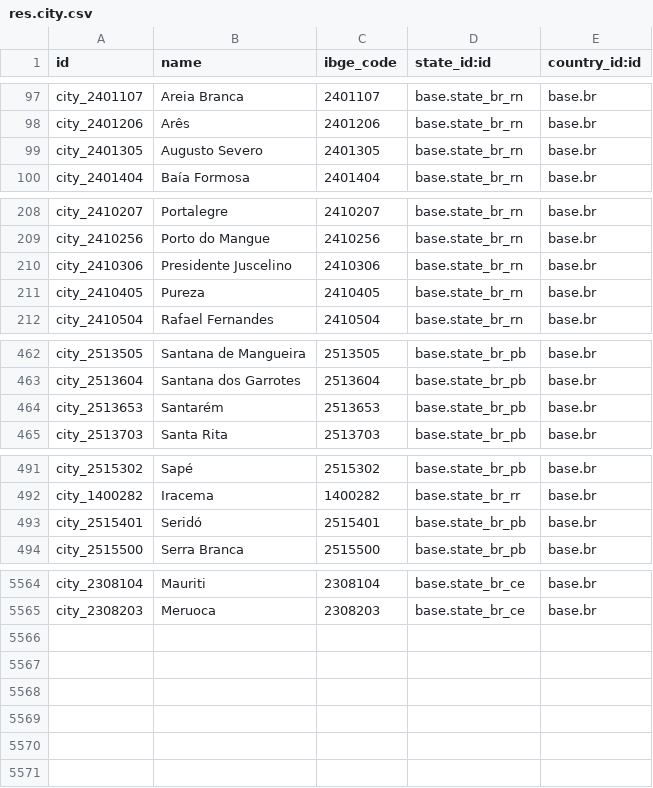
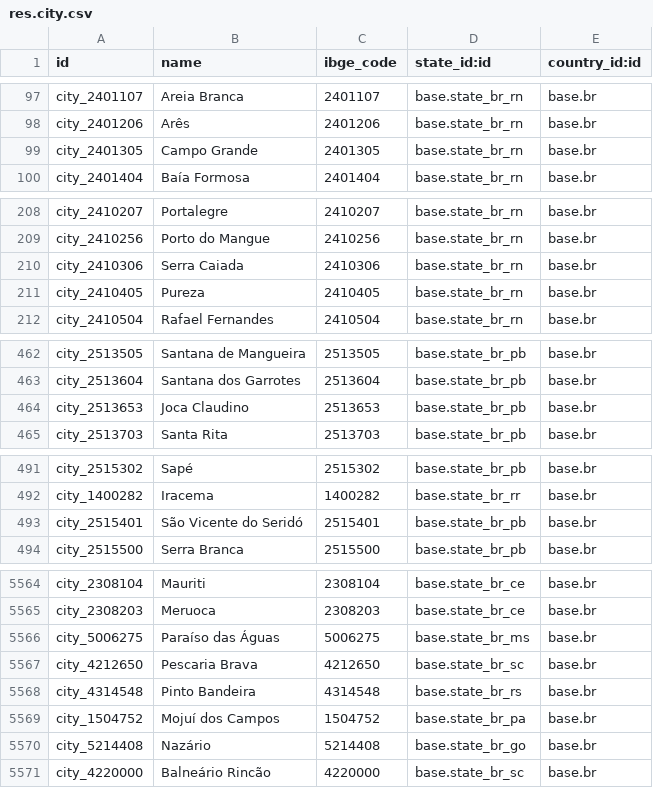
Before and after one commit to akretion/l10n_brazil, a CSV file: l10n_br_base/data/res.city.csv, drawn as a sheet; only a part is shown, gaps mark what is left out; the diff covers the shown part only.

Commit message:
[IMP] l10n_br_base: atualiza e adiciona cidades brasileiras

```diff
--- a/l10n_br_base/data/res.city.csv
+++ b/l10n_br_base/data/res.city.csv
@@ -98,3 +98,3 @@
 "city_2401206","Arês","2401206","base.state_br_rn","base.br"
-"city_2401305","Augusto Severo","2401305","base.state_br_rn","base.br"
+"city_2401305","Campo Grande","2401305","base.state_br_rn","base.br"
 "city_2401404","Baía Formosa","2401404","base.state_br_rn","base.br"
@@ -209,3 +209,3 @@
 "city_2410256","Porto do Mangue","2410256","base.state_br_rn","base.br"
-"city_2410306","Presidente Juscelino","2410306","base.state_br_rn","base.br"
+"city_2410306","Serra Caiada","2410306","base.state_br_rn","base.br"
 "city_2410405","Pureza","2410405","base.state_br_rn","base.br"
@@ -463,3 +463,3 @@
 "city_2513604","Santana dos Garrotes","2513604","base.state_br_pb","base.br"
-"city_2513653","Santarém","2513653","base.state_br_pb","base.br"
+"city_2513653","Joca Claudino","2513653","base.state_br_pb","base.br"
 "city_2513703","Santa Rita","2513703","base.state_br_pb","base.br"
@@ -492,3 +492,3 @@
 "city_1400282","Iracema","1400282","base.state_br_rr","base.br"
-"city_2515401","Seridó","2515401","base.state_br_pb","base.br"
+"city_2515401","São Vicente do Seridó","2515401","base.state_br_pb","base.br"
 "city_2515500","Serra Branca","2515500","base.state_br_pb","base.br"
@@ -5565 +5565,7 @@
 "city_2308203","Meruoca","2308203","base.state_br_ce","base.br"
+"city_5006275","Paraíso das Águas","5006275","base.state_br_ms","base.br"
+"city_4212650","Pescaria Brava","4212650","base.state_br_sc","base.br"
+"city_4314548","Pinto Bandeira","4314548","base.state_br_rs","base.br"
+"city_1504752","Mojuí dos Campos","1504752","base.state_br_pa","base.br"
+"city_5214408","Nazário","5214408","base.state_br_go","base.br"
+"city_4220000","Balneário Rincão","4220000","base.state_br_sc","base.br"
```
Also changed, not shown: 26 edited cells elsewhere in this file.
